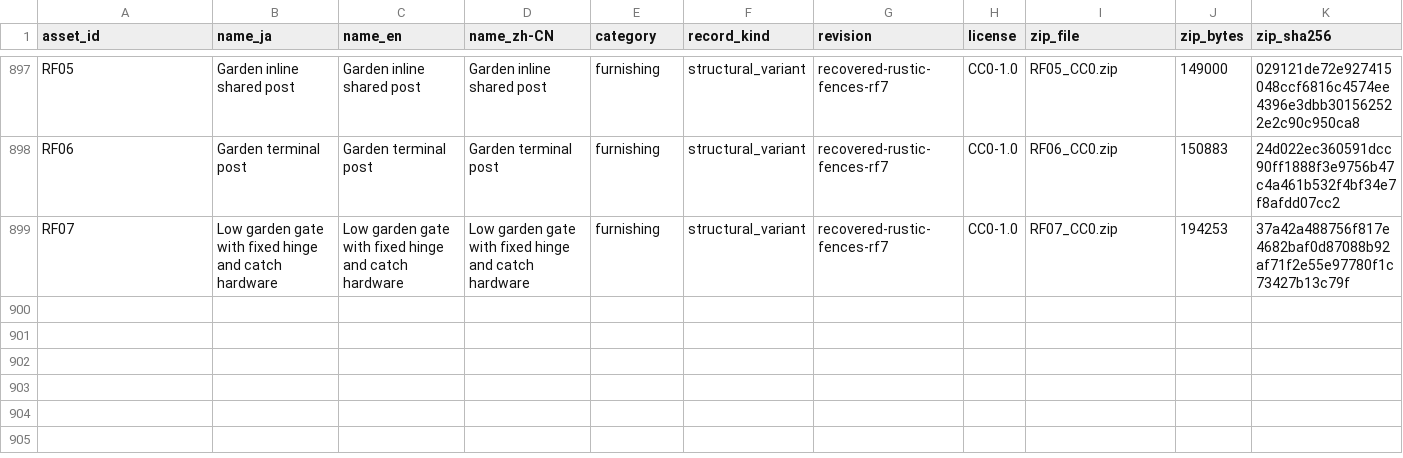
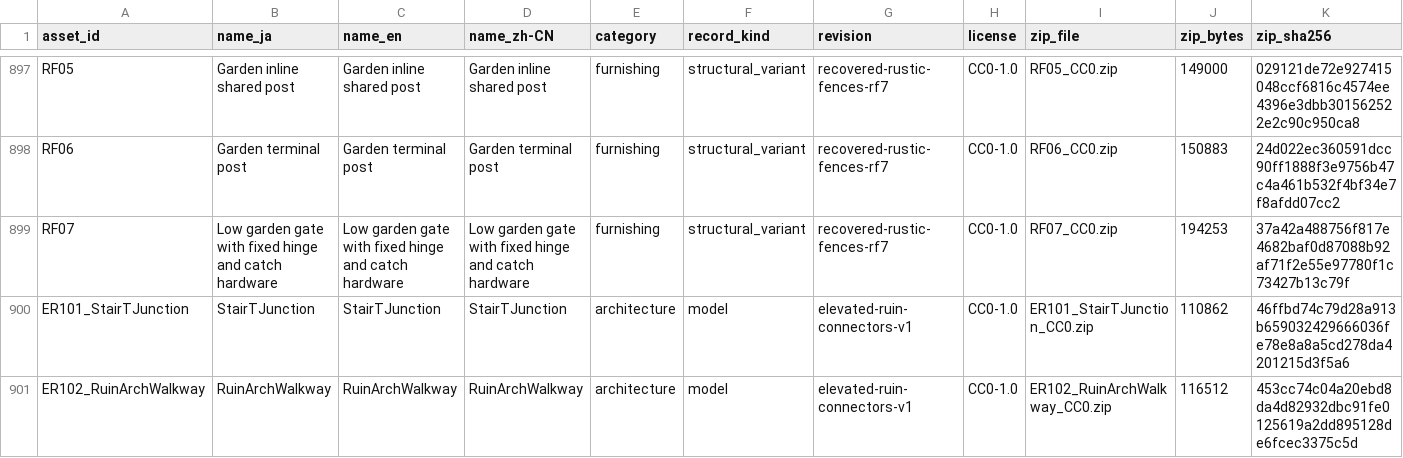
Before and after one commit to k3peta/tales-on-a-table, a CSV file: catalog.csv, drawn as a sheet; only a part is shown, gaps mark what is left out; rows hold the shown columns only; the diff names each change by its address in the sheet, - before the commit and + after, or states it on an @@ line.

Commit message:
Publish two elevated ruin connector models

```diff
--- a/catalog.csv
+++ b/catalog.csv
+row 900: ER101_StairTJunction | StairTJunction | StairTJunction | StairTJunction | architecture | model | elevated-ruin-connectors-v1 | CC0-1.0 | ER101_StairTJunction_CC0.zip | 110862 | 46ffbd74c79d28a913b659032429666036fe78e8a8a5cd278da4201215d3f5a6
+row 901: ER102_RuinArchWalkway | RuinArchWalkway | RuinArchWalkway | RuinArchWalkway | architecture | model | elevated-ruin-connectors-v1 | CC0-1.0 | ER102_RuinArchWalkway_CC0.zip | 116512 | 453cc74c04a20ebd8da4d82932dbc91fe0125619a2dd895128de6fcec3375c5d
```
Also changed, not shown: 12 other files.
